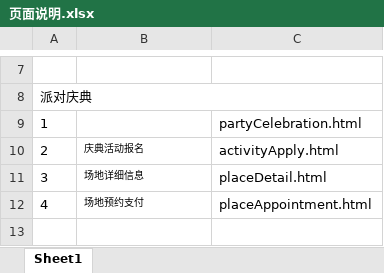
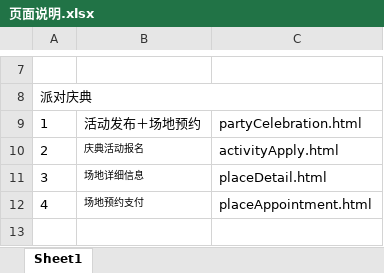
Before and after one commit to aimeiyan/aimeiyan.github.io, an Excel workbook: HipHop/页面说明.xlsx, sheet Sheet1, drawn as a sheet; only a part is shown, gaps mark what is left out; values as stored, in another font and other column widths than the file's, no borders; the diff names each change by its address in the sheet, - before the commit and + after, or states it on an @@ line.

```diff
--- a/HipHop/页面说明.xlsx (sheet Sheet1)
+++ b/HipHop/页面说明.xlsx (sheet Sheet1)
-B9: (empty)
+B9: 活动发布＋场地预约
```
Also changed, not shown: 1 other file.
